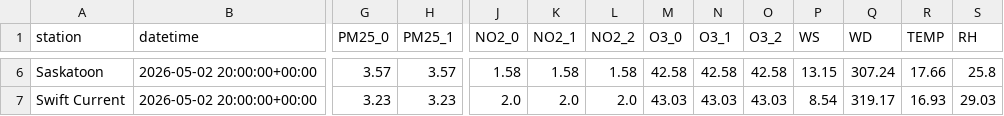
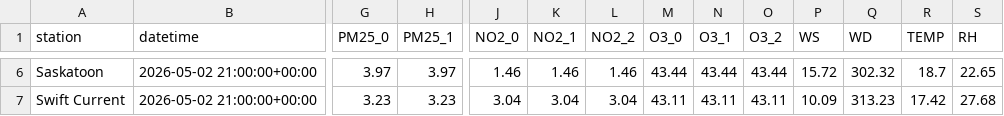
Before and after one commit to DKevinM/SK_Air_Map, a CSV file: data/forecast_input.csv, drawn as a sheet; only a part is shown, gaps mark what is left out; the diff covers the shown part only; the diff names each change by its address in the sheet, - before the commit and + after, or states it on an @@ line.

```diff
--- a/data/forecast_input.csv
+++ b/data/forecast_input.csv
-B6:B7 (datetime): 2026-05-02 20:00:00+00:00
+B6:B7 (datetime): 2026-05-02 21:00:00+00:00
-G6 (PM25_0): 3.57
+G6 (PM25_0): 3.97
-H6 (PM25_1): 3.57
+H6 (PM25_1): 3.97
-J6 (NO2_0): 1.58
+J6 (NO2_0): 1.46
-K6 (NO2_1): 1.58
+K6 (NO2_1): 1.46
-L6 (NO2_2): 1.58
+L6 (NO2_2): 1.46
-M6 (O3_0): 42.58
+M6 (O3_0): 43.44
-N6 (O3_1): 42.58
+N6 (O3_1): 43.44
-O6 (O3_2): 42.58
+O6 (O3_2): 43.44
-P6 (WS): 13.15
+P6 (WS): 15.72
-Q6 (WD): 307.24
+Q6 (WD): 302.32
-R6 (TEMP): 17.66
+R6 (TEMP): 18.7
-S6 (RH): 25.8
+S6 (RH): 22.65
-J7 (NO2_0): 2.0
+J7 (NO2_0): 3.04
-K7 (NO2_1): 2.0
+K7 (NO2_1): 3.04
-L7 (NO2_2): 2.0
+L7 (NO2_2): 3.04
-M7 (O3_0): 43.03
+M7 (O3_0): 43.11
-N7 (O3_1): 43.03
+N7 (O3_1): 43.11
-O7 (O3_2): 43.03
+O7 (O3_2): 43.11
-P7 (WS): 8.54
+P7 (WS): 10.09
-Q7 (WD): 319.17
+Q7 (WD): 313.23
-R7 (TEMP): 16.93
+R7 (TEMP): 17.42
-S7 (RH): 29.03
+S7 (RH): 27.68
```
Also changed, not shown: 57 edited cells elsewhere in this file, 1 other file.
